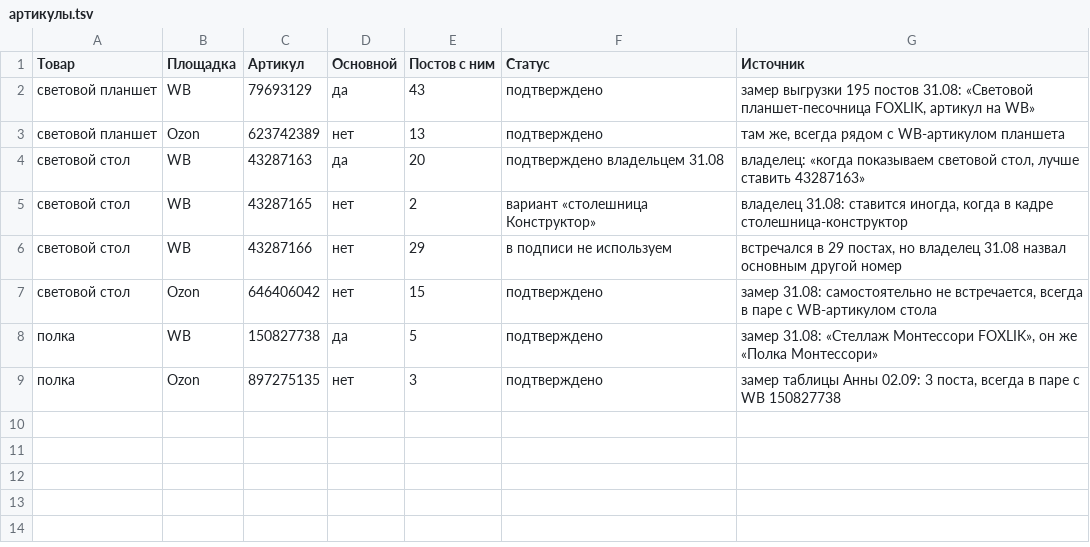
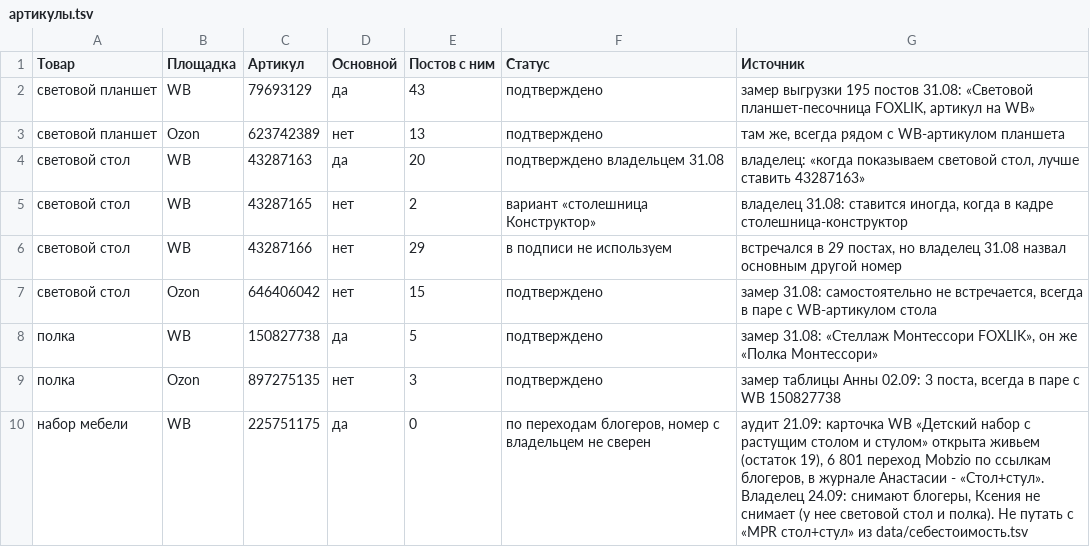
Before and after one commit to Vladfoxlik/foxlik-pipeline, a TSV file: data/артикулы.tsv, drawn as a sheet.

```diff
--- a/data/артикулы.tsv
+++ b/data/артикулы.tsv
@@ -9 +9,2 @@
 полка	Ozon	897275135	нет	3	подтверждено	замер таблицы Анны 02.09: 3 поста, всегда в паре с WB 150827738
+набор мебели	WB	225751175	да	0	по переходам блогеров, номер с владельцем не сверен	аудит 21.09: карточка WB «Детский набор с растущим столом и стулом» открыта живьем (остаток 19), 6 801 переход Mobzio по ссылкам блогеров, в журнале Анастасии - «Стол+стул». Владелец 24.09: снимают блогеры, Ксения не снимает (у нее световой стол и полка). Не путать с «MPR стол+стул» из data/себестоимость.tsv
```
Also changed, not shown: 14 other files.
